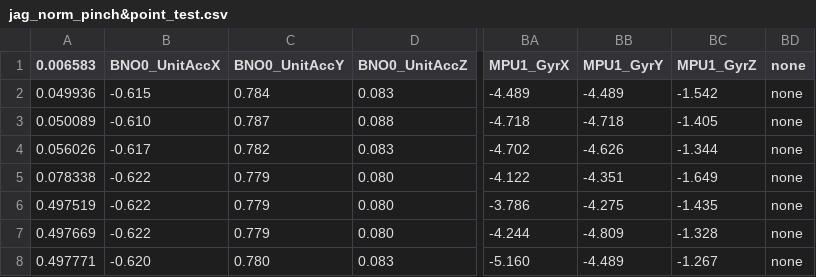
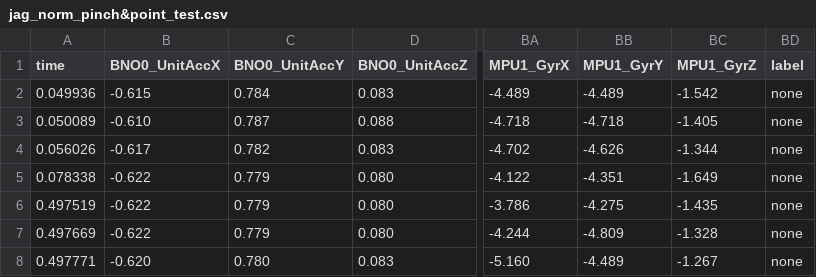
Before and after one commit to amiouepk/ECE-SP-26-18-Capstone-Project, a CSV file: Jag/python/data/Glove_v2_norm/jag_norm_pinch&point_test.csv, drawn as a sheet; only a part is shown, gaps mark what is left out; the diff names each change by its address in the sheet, - before the commit and + after, or states it on an @@ line.

Commit message:
Added Data and a new model

```diff
--- a/Jag/python/data/Glove_v2_norm/jag_norm_pinch&point_test.csv
+++ b/Jag/python/data/Glove_v2_norm/jag_norm_pinch&point_test.csv
-A1: 0.006583
+A1: time
-BD1: none
+BD1: label
```
Also changed, not shown: 14 other files.
